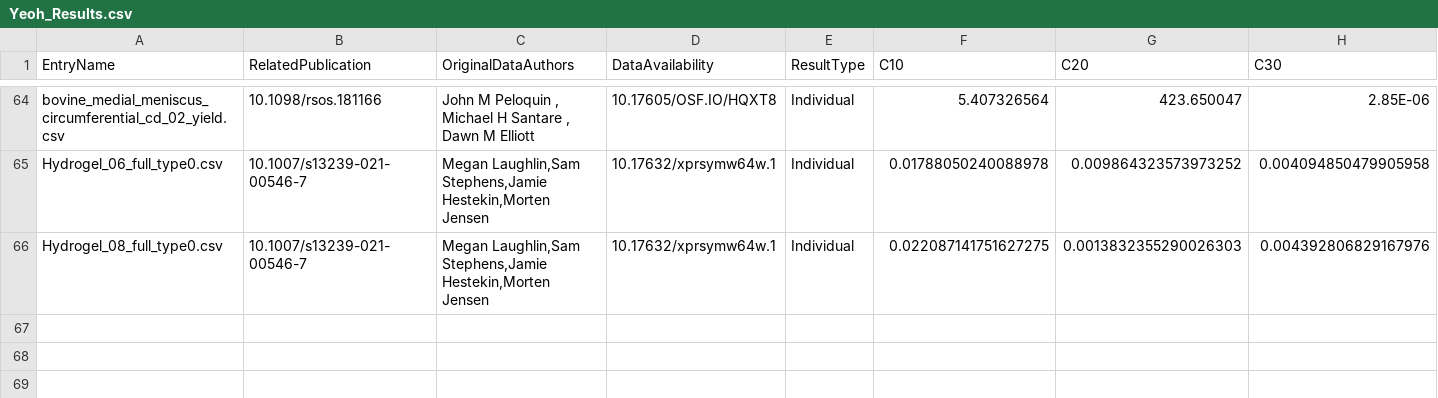
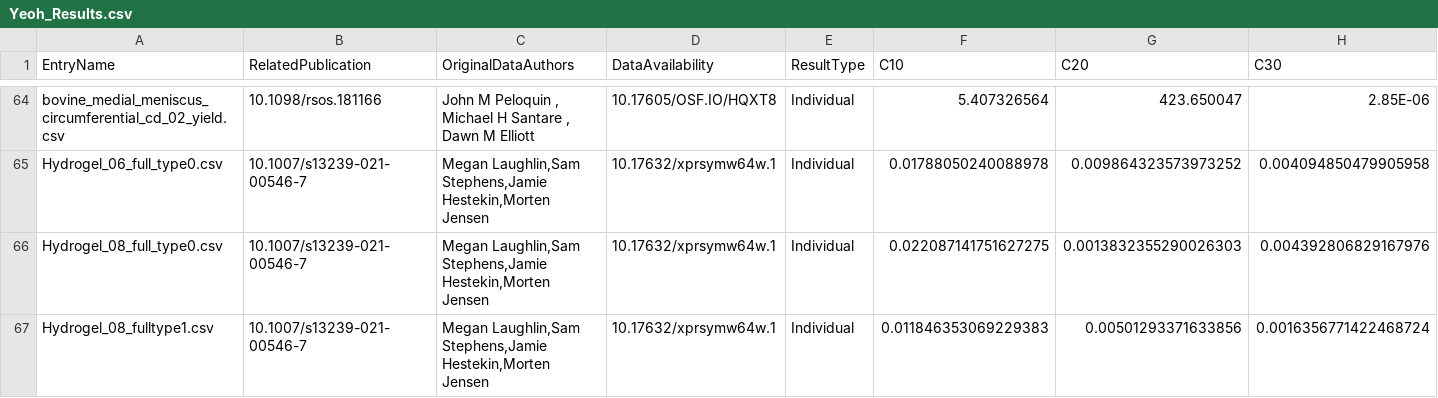
Before and after one commit to Fit2Tissue/Hyperelastic-Material-Models, a CSV file: Yeoh_Results.csv, drawn as a sheet; only a part is shown, gaps mark what is left out; rows hold the shown columns only; the diff names each change by its address in the sheet, - before the commit and + after, or states it on an @@ line.

Commit message:
Append results for Yeoh with note

```diff
--- a/Yeoh_Results.csv
+++ b/Yeoh_Results.csv
+row 67: Hydrogel_08_fulltype1.csv | 10.1007/s13239-021-00546-7 | Megan Laughlin,Sam Stephens,Jamie Hestekin,Morten Jensen | 10.17632/xprsymw64w.1 | Individual | 0.011846353069229383 | 0.00501293371633856 | 0.0016356771422468724
```
